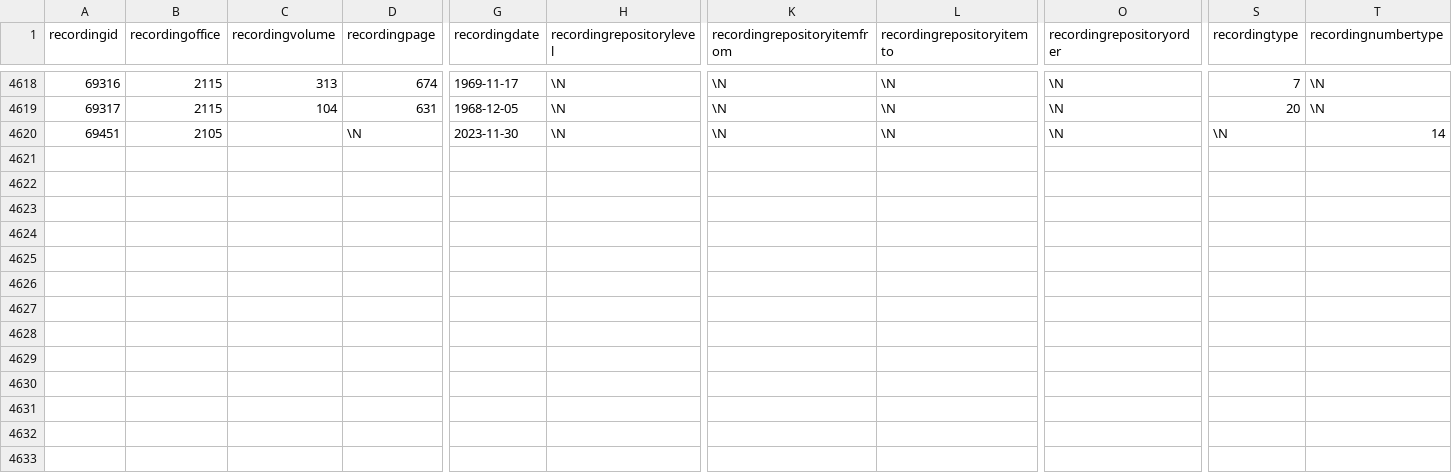
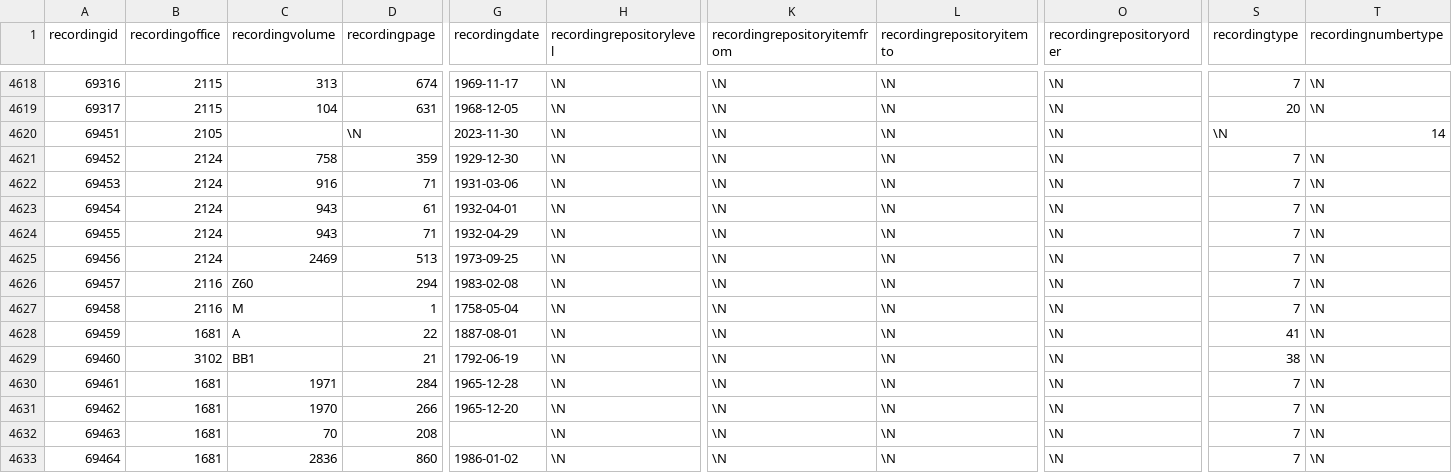
Before and after one commit to localgeohistoryproject/open-data, a TSV file: data/recording.tsv, drawn as a sheet; only a part is shown, gaps mark what is left out; rows hold the shown columns only; the diff names each change by its address in the sheet, - before the commit and + after, or states it on an @@ line.

```diff
--- a/data/recording.tsv
+++ b/data/recording.tsv
+row 4621: 69452 | 2124 | 758 | 359 | 1929-12-30 | \N | \N | \N | \N | 7 | \N
+row 4622: 69453 | 2124 | 916 | 71 | 1931-03-06 | \N | \N | \N | \N | 7 | \N
+row 4623: 69454 | 2124 | 943 | 61 | 1932-04-01 | \N | \N | \N | \N | 7 | \N
+row 4624: 69455 | 2124 | 943 | 71 | 1932-04-29 | \N | \N | \N | \N | 7 | \N
+row 4625: 69456 | 2124 | 2469 | 513 | 1973-09-25 | \N | \N | \N | \N | 7 | \N
+row 4626: 69457 | 2116 | Z60 | 294 | 1983-02-08 | \N | \N | \N | \N | 7 | \N
+row 4627: 69458 | 2116 | M | 1 | 1758-05-04 | \N | \N | \N | \N | 7 | \N
+row 4628: 69459 | 1681 | A | 22 | 1887-08-01 | \N | \N | \N | \N | 41 | \N
+row 4629: 69460 | 3102 | BB1 | 21 | 1792-06-19 | \N | \N | \N | \N | 38 | \N
+row 4630: 69461 | 1681 | 1971 | 284 | 1965-12-28 | \N | \N | \N | \N | 7 | \N
+row 4631: 69462 | 1681 | 1970 | 266 | 1965-12-20 | \N | \N | \N | \N | 7 | \N
+row 4632: 69463 | 1681 | 70 | 208 |  | \N | \N | \N | \N | 7 | \N
+row 4633: 69464 | 1681 | 2836 | 860 | 1986-01-02 | \N | \N | \N | \N | 7 | \N
```
Also changed, not shown: data/adjudicationlocation.tsv, data/lawsectionevent.tsv, 26 other files.
